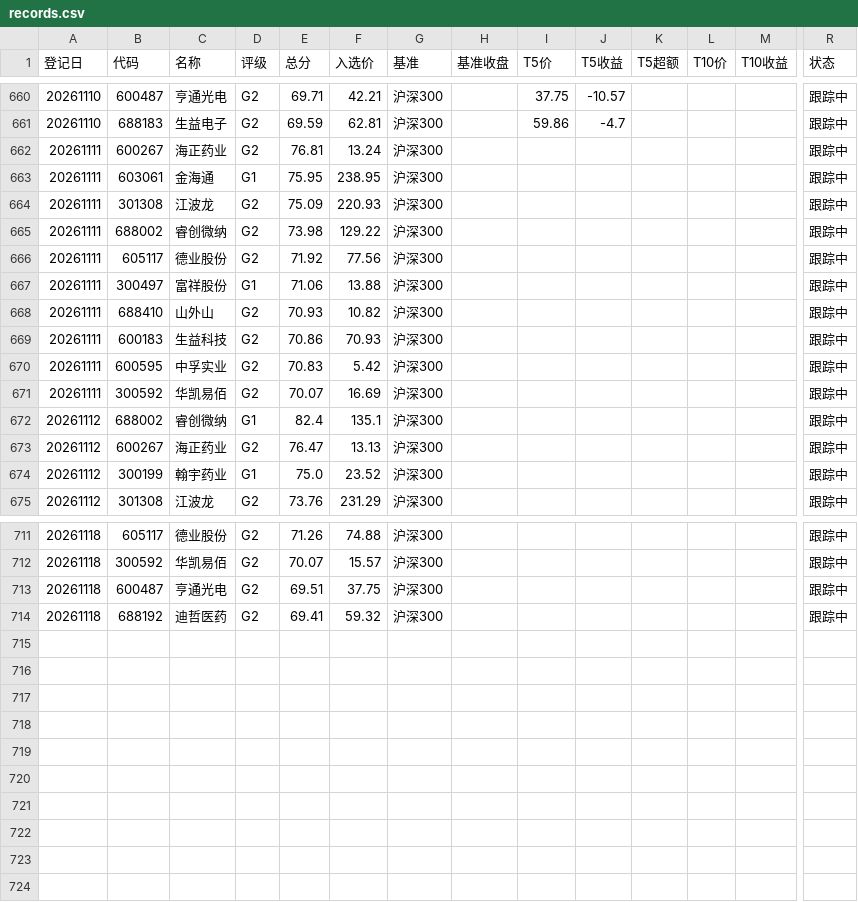
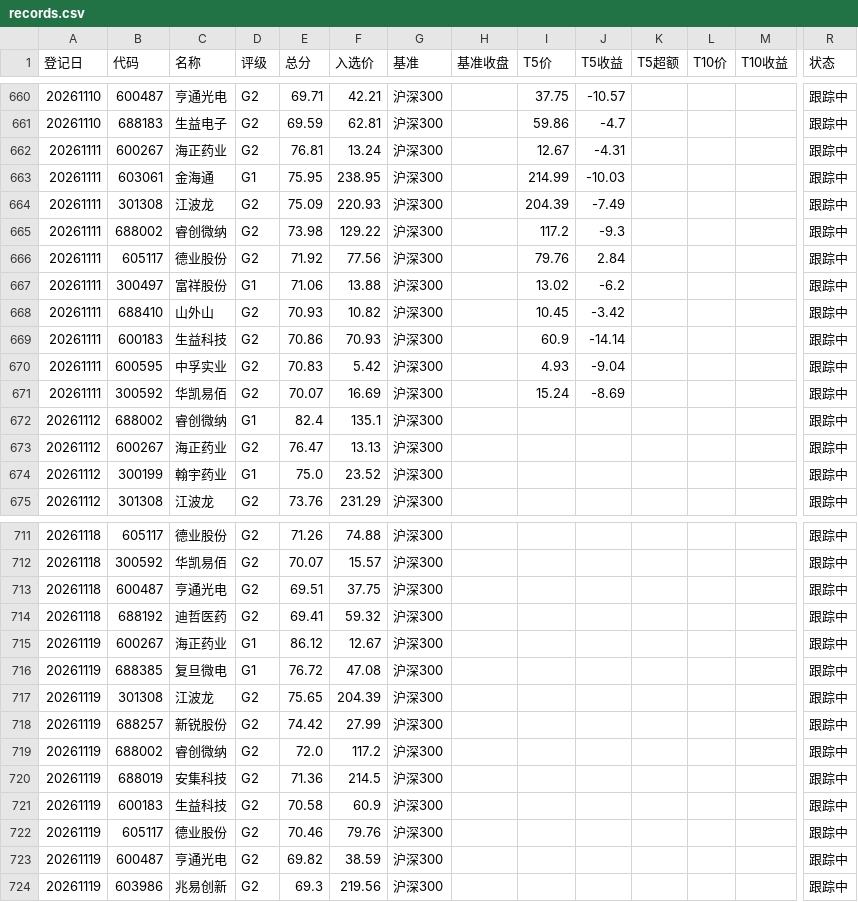
Before and after one commit to yiongq/astock-radar, a CSV file: data/track/records.csv, drawn as a sheet; only a part is shown, gaps mark what is left out; rows hold the shown columns only; the diff covers the shown part only; the diff names each change by its address in the sheet, - before the commit and + after, or states it on an @@ line.

```diff
--- a/data/track/records.csv
+++ b/data/track/records.csv
-I662 (T5价): (empty)
+I662 (T5价): 12.67
-J662 (T5收益): (empty)
+J662 (T5收益): -4.31
-I663 (T5价): (empty)
+I663 (T5价): 214.99
-J663 (T5收益): (empty)
+J663 (T5收益): -10.03
-I664 (T5价): (empty)
+I664 (T5价): 204.39
-J664 (T5收益): (empty)
+J664 (T5收益): -7.49
-I665 (T5价): (empty)
+I665 (T5价): 117.2
-J665 (T5收益): (empty)
+J665 (T5收益): -9.3
-I666 (T5价): (empty)
+I666 (T5价): 79.76
-J666 (T5收益): (empty)
+J666 (T5收益): 2.84
-I667 (T5价): (empty)
+I667 (T5价): 13.02
-J667 (T5收益): (empty)
+J667 (T5收益): -6.2
-I668 (T5价): (empty)
+I668 (T5价): 10.45
-J668 (T5收益): (empty)
+J668 (T5收益): -3.42
-I669 (T5价): (empty)
+I669 (T5价): 60.9
-J669 (T5收益): (empty)
+J669 (T5收益): -14.14
-I670 (T5价): (empty)
+I670 (T5价): 4.93
-J670 (T5收益): (empty)
+J670 (T5收益): -9.04
-I671 (T5价): (empty)
+I671 (T5价): 15.24
-J671 (T5收益): (empty)
+J671 (T5收益): -8.69
+row 715: 20261119 | 600267 | 海正药业 | G1 | 86.12 | 12.67 | 沪深300 |  |  |  |  |  |  | 跟踪中
+row 716: 20261119 | 688385 | 复旦微电 | G1 | 76.72 | 47.08 | 沪深300 |  |  |  |  |  |  | 跟踪中
+row 717: 20261119 | 301308 | 江波龙 | G2 | 75.65 | 204.39 | 沪深300 |  |  |  |  |  |  | 跟踪中
+row 718: 20261119 | 688257 | 新锐股份 | G2 | 74.42 | 27.99 | 沪深300 |  |  |  |  |  |  | 跟踪中
+row 719: 20261119 | 688002 | 睿创微纳 | G2 | 72.0 | 117.2 | 沪深300 |  |  |  |  |  |  | 跟踪中
+row 720: 20261119 | 688019 | 安集科技 | G2 | 71.36 | 214.5 | 沪深300 |  |  |  |  |  |  | 跟踪中
+row 721: 20261119 | 600183 | 生益科技 | G2 | 70.58 | 60.9 | 沪深300 |  |  |  |  |  |  | 跟踪中
+row 722: 20261119 | 605117 | 德业股份 | G2 | 70.46 | 79.76 | 沪深300 |  |  |  |  |  |  | 跟踪中
+row 723: 20261119 | 600487 | 亨通光电 | G2 | 69.82 | 38.59 | 沪深300 |  |  |  |  |  |  | 跟踪中
+row 724: 20261119 | 603986 | 兆易创新 | G2 | 69.3 | 219.56 | 沪深300 |  |  |  |  |  |  | 跟踪中
```
Also changed, not shown: 66 edited cells elsewhere in this file, data/latest/klines.csv, data/latest/spot.csv, 8 other files.
